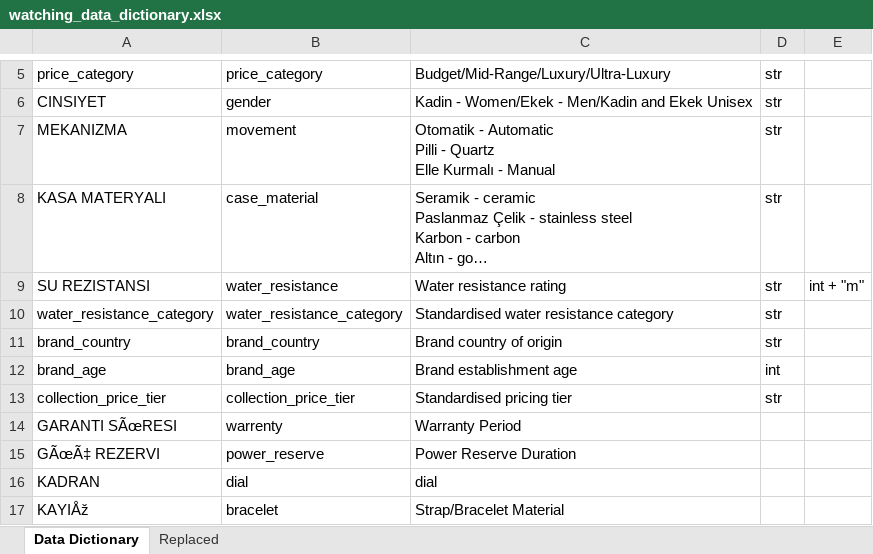
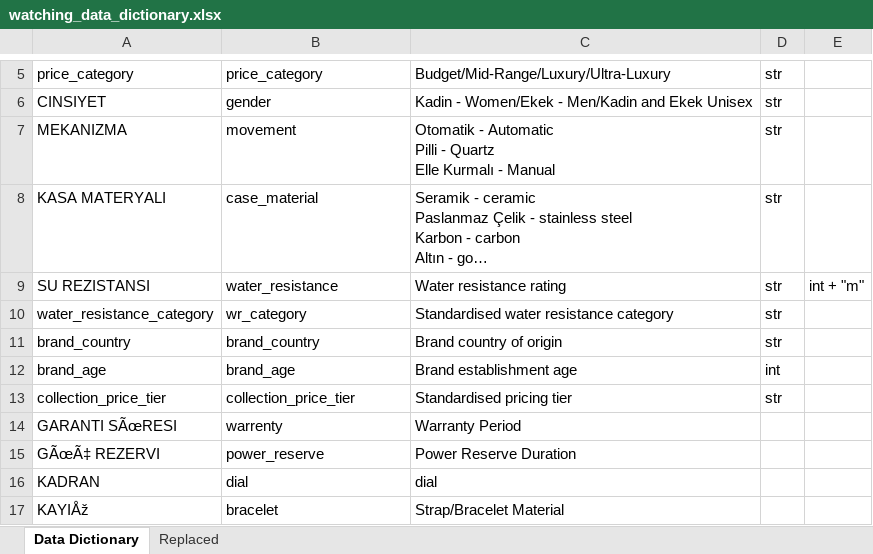
Before and after one commit to WV25724/Watching, an Excel workbook: watching_data_dictionary.xlsx, sheet Data Dictionary, drawn as a sheet; only a part is shown, gaps mark what is left out; long unchanged cells end in …; values as stored, in another font and other column widths than the file's, no borders; the diff names each change by its address in the sheet, - before the commit and + after, or states it on an @@ line.

Commit message:
modified data dictionary and adding DDL for database

```diff
--- a/watching_data_dictionary.xlsx (sheet Data Dictionary)
+++ b/watching_data_dictionary.xlsx (sheet Data Dictionary)
-B10: water_resistance_category
+B10: wr_category
```
Also changed, not shown: 1 other file.
